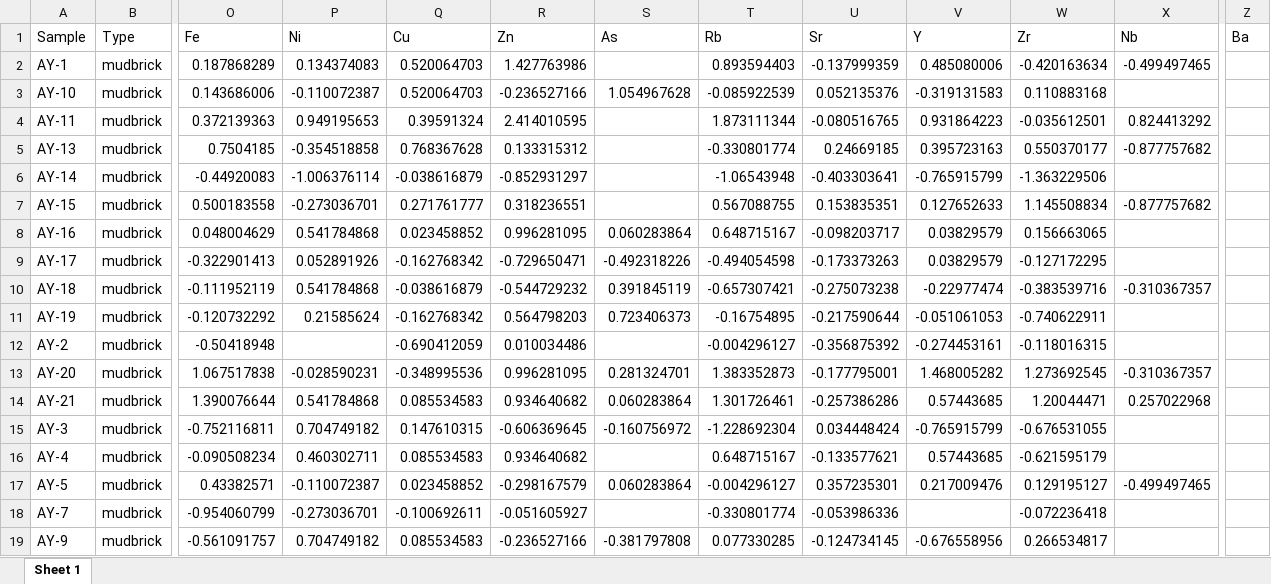
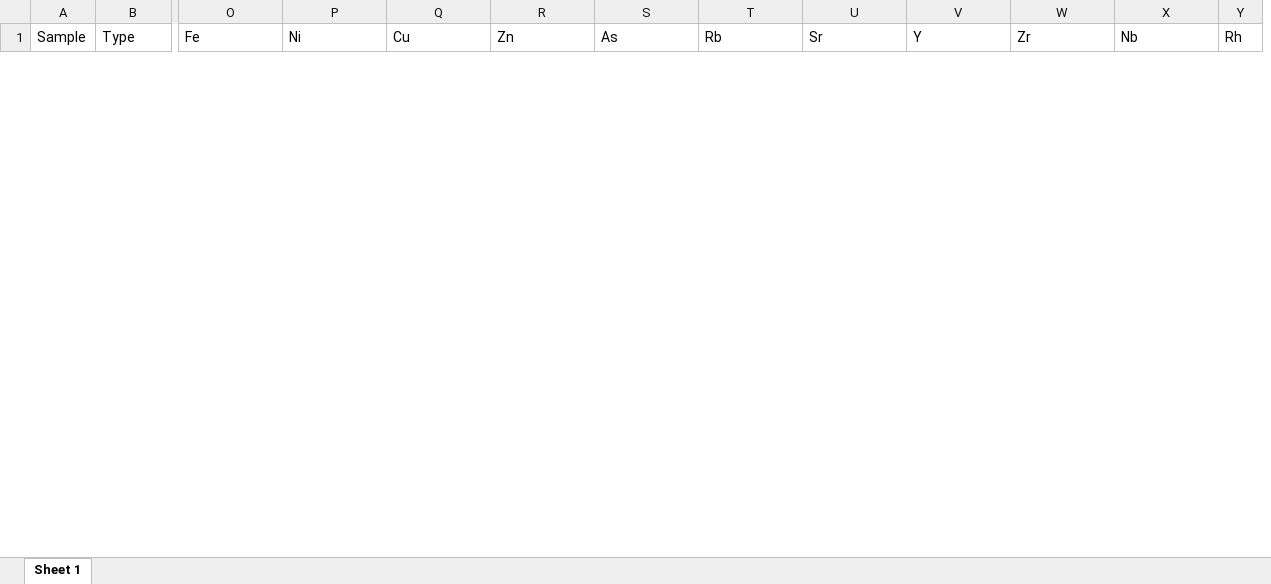
Before and after one commit to Tulikko/MB, an Excel workbook: data/PP-z1-pXRF.xlsx, sheet Sheet 1, drawn as a sheet; only a part is shown, gaps mark what is left out; values as stored, in another font and other column widths than the file's, no borders; removed rows and columns are numbered as before the commit, all else as after; rows hold the shown columns only; the diff covers the shown part only; the diff names each change by its address in the sheet, - before the commit and + after, or states it on an @@ line.

```diff
--- a/data/PP-z1-pXRF.xlsx (sheet Sheet 1)
+++ b/data/PP-z1-pXRF.xlsx (sheet Sheet 1)
+column Y (Rh), empty
-column Z (Ba), empty
-row 2: AY-1 | mudbrick | 0.187868289 | 0.134374083 | 0.520064703 | 1.427763986 |  | 0.893594403 | -0.137999359 | 0.485080006 | -0.420163634 | -0.499497465
-row 3: AY-10 | mudbrick | 0.143686006 | -0.110072387 | 0.520064703 | -0.236527166 | 1.054967628 | -0.085922539 | 0.052135376 | -0.319131583 | 0.110883168
-row 4: AY-11 | mudbrick | 0.372139363 | 0.949195653 | 0.39591324 | 2.414010595 |  | 1.873111344 | -0.080516765 | 0.931864223 | -0.035612501 | 0.824413292
-row 5: AY-13 | mudbrick | 0.7504185 | -0.354518858 | 0.768367628 | 0.133315312 |  | -0.330801774 | 0.24669185 | 0.395723163 | 0.550370177 | -0.877757682
-row 6: AY-14 | mudbrick | -0.44920083 | -1.006376114 | -0.038616879 | -0.852931297 |  | -1.06543948 | -0.403303641 | -0.765915799 | -1.363229506
-row 7: AY-15 | mudbrick | 0.500183558 | -0.273036701 | 0.271761777 | 0.318236551 |  | 0.567088755 | 0.153835351 | 0.127652633 | 1.145508834 | -0.877757682
-row 8: AY-16 | mudbrick | 0.048004629 | 0.541784868 | 0.023458852 | 0.996281095 | 0.060283864 | 0.648715167 | -0.098203717 | 0.03829579 | 0.156663065
-row 9: AY-17 | mudbrick | -0.322901413 | 0.052891926 | -0.162768342 | -0.729650471 | -0.492318226 | -0.494054598 | -0.173373263 | 0.03829579 | -0.127172295
-row 10: AY-18 | mudbrick | -0.111952119 | 0.541784868 | -0.038616879 | -0.544729232 | 0.391845119 | -0.657307421 | -0.275073238 | -0.22977474 | -0.383539716 | -0.310367357
-row 11: AY-19 | mudbrick | -0.120732292 | 0.21585624 | -0.162768342 | 0.564798203 | 0.723406373 | -0.16754895 | -0.217590644 | -0.051061053 | -0.740622911
-row 12: AY-2 | mudbrick | -0.50418948 |  | -0.690412059 | 0.010034486 |  | -0.004296127 | -0.356875392 | -0.274453161 | -0.118016315
-row 13: AY-20 | mudbrick | 1.067517838 | -0.028590231 | -0.348995536 | 0.996281095 | 0.281324701 | 1.383352873 | -0.177795001 | 1.468005282 | 1.273692545 | -0.310367357
-row 14: AY-21 | mudbrick | 1.390076644 | 0.541784868 | 0.085534583 | 0.934640682 | 0.060283864 | 1.301726461 | -0.257386286 | 0.57443685 | 1.20044471 | 0.257022968
-row 15: AY-3 | mudbrick | -0.752116811 | 0.704749182 | 0.147610315 | -0.606369645 | -0.160756972 | -1.228692304 | 0.034448424 | -0.765915799 | -0.676531055
-row 16: AY-4 | mudbrick | -0.090508234 | 0.460302711 | 0.085534583 | 0.934640682 |  | 0.648715167 | -0.133577621 | 0.57443685 | -0.621595179
-row 17: AY-5 | mudbrick | 0.43382571 | -0.110072387 | 0.023458852 | -0.298167579 | 0.060283864 | -0.004296127 | 0.357235301 | 0.217009476 | 0.129195127 | -0.499497465
-row 18: AY-7 | mudbrick | -0.954060799 | -0.273036701 | -0.100692611 | -0.051605927 |  | -0.330801774 | -0.053986336 |  | -0.072236418
-row 19: AY-9 | mudbrick | -0.561091757 | 0.704749182 | 0.085534583 | -0.236527166 | -0.381797808 | 0.077330285 | -0.124734145 | -0.676558956 | 0.266534817
```
Also changed, not shown: 53 added rows and 36 removed rows elsewhere in this sheet, data/AA-n1-pXRF.xlsx, data/AA-n2-pXRF.xlsx, 14 other files.
